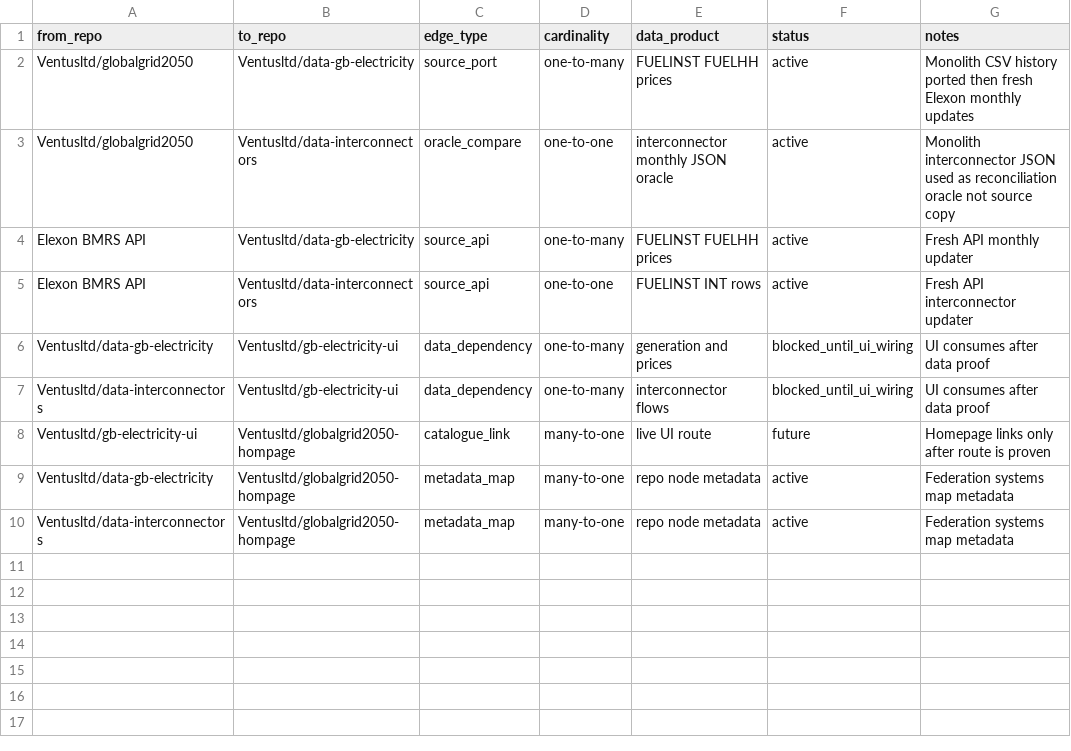
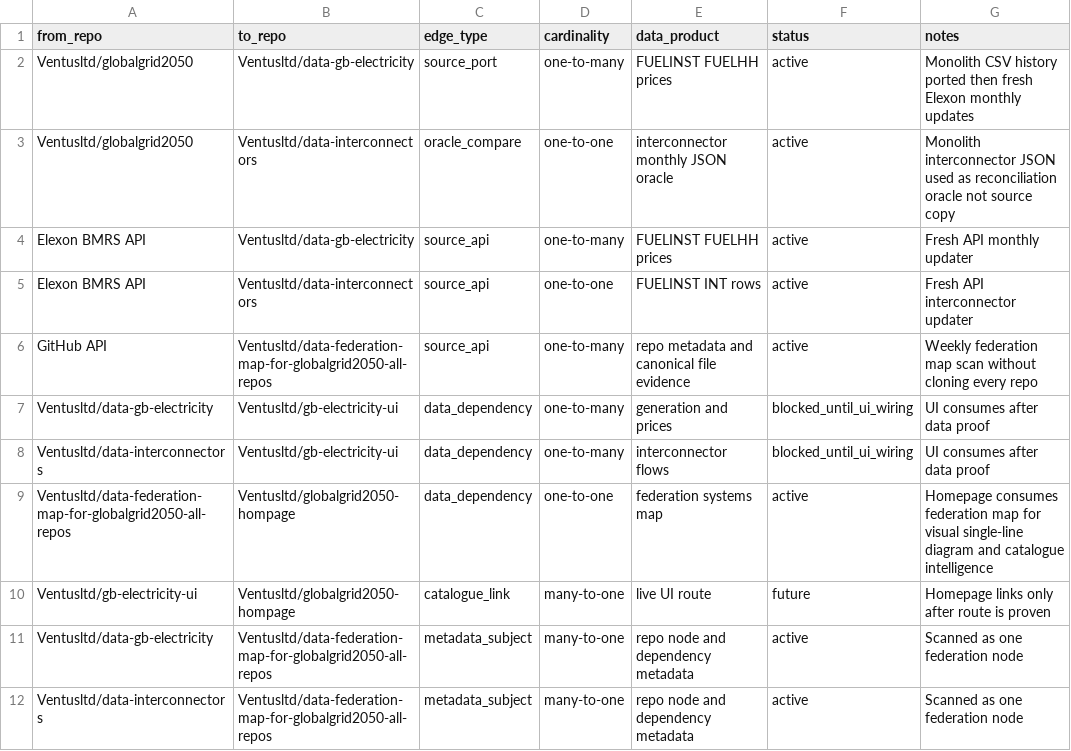
Before and after one commit to Ventusltd/globalgrid2050-hompage, a CSV file: data/federation/repo_edges.csv, drawn as a sheet.

Commit message:
data: link homepage to federation map data repo

```diff
--- a/data/federation/repo_edges.csv
+++ b/data/federation/repo_edges.csv
@@ -5,6 +5,8 @@ Elexon BMRS API,Ventusltd/data-gb-electricity,source_api,one-to-many,FUELINST FU
 Elexon BMRS API,Ventusltd/data-interconnectors,source_api,one-to-one,FUELINST INT rows,active,Fresh API interconnector updater
+GitHub API,Ventusltd/data-federation-map-for-globalgrid2050-all-repos,source_api,one-to-many,repo metadata and canonical file evidence,active,Weekly federation map scan without cloning every repo
 Ventusltd/data-gb-electricity,Ventusltd/gb-electricity-ui,data_dependency,one-to-many,generation and prices,blocked_until_ui_wiring,UI consumes after data proof
 Ventusltd/data-interconnectors,Ventusltd/gb-electricity-ui,data_dependency,one-to-many,interconnector flows,blocked_until_ui_wiring,UI consumes after data proof
+Ventusltd/data-federation-map-for-globalgrid2050-all-repos,Ventusltd/globalgrid2050-hompage,data_dependency,one-to-one,federation systems map,active,Homepage consumes federation map for visual single-line diagram and catalogue intelligence
 Ventusltd/gb-electricity-ui,Ventusltd/globalgrid2050-hompage,catalogue_link,many-to-one,live UI route,future,Homepage links only after route is proven
-Ventusltd/data-gb-electricity,Ventusltd/globalgrid2050-hompage,metadata_map,many-to-one,repo node metadata,active,Federation systems map metadata
-Ventusltd/data-interconnectors,Ventusltd/globalgrid2050-hompage,metadata_map,many-to-one,repo node metadata,active,Federation systems map metadata
+Ventusltd/data-gb-electricity,Ventusltd/data-federation-map-for-globalgrid2050-all-repos,metadata_subject,many-to-one,repo node and dependency metadata,active,Scanned as one federation node
+Ventusltd/data-interconnectors,Ventusltd/data-federation-map-for-globalgrid2050-all-repos,metadata_subject,many-to-one,repo node and dependency metadata,active,Scanned as one federation node
```
